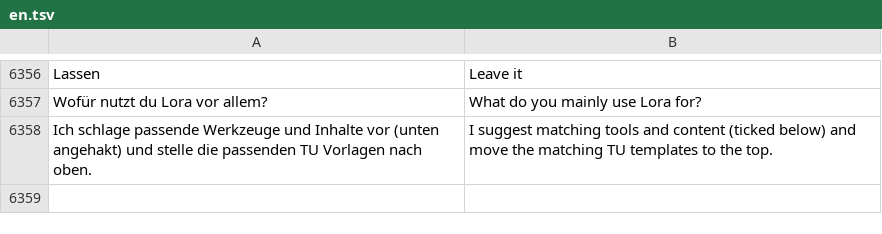
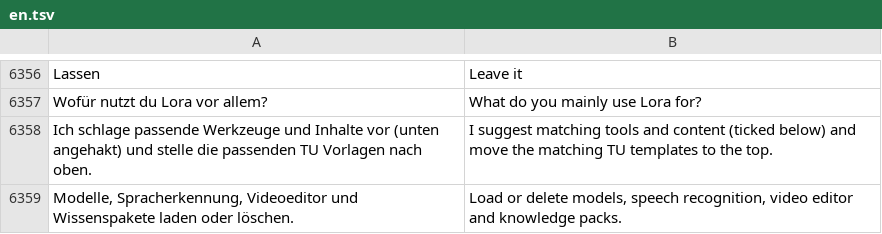
Before and after one commit to ADEU-TUD/ADEU-Harness, a TSV file: app/src/main/resources/i18n/en.tsv, drawn as a sheet; only a part is shown, gaps mark what is left out; the diff names each change by its address in the sheet, - before the commit and + after, or states it on an @@ line.

```diff
--- a/app/src/main/resources/i18n/en.tsv
+++ b/app/src/main/resources/i18n/en.tsv
+row 6359: Modelle, Spracherkennung, Videoeditor und Wissenspakete laden oder löschen. | Load or delete models, speech recognition, video editor and knowledge packs.
```
Also changed, not shown: 3 other files.
